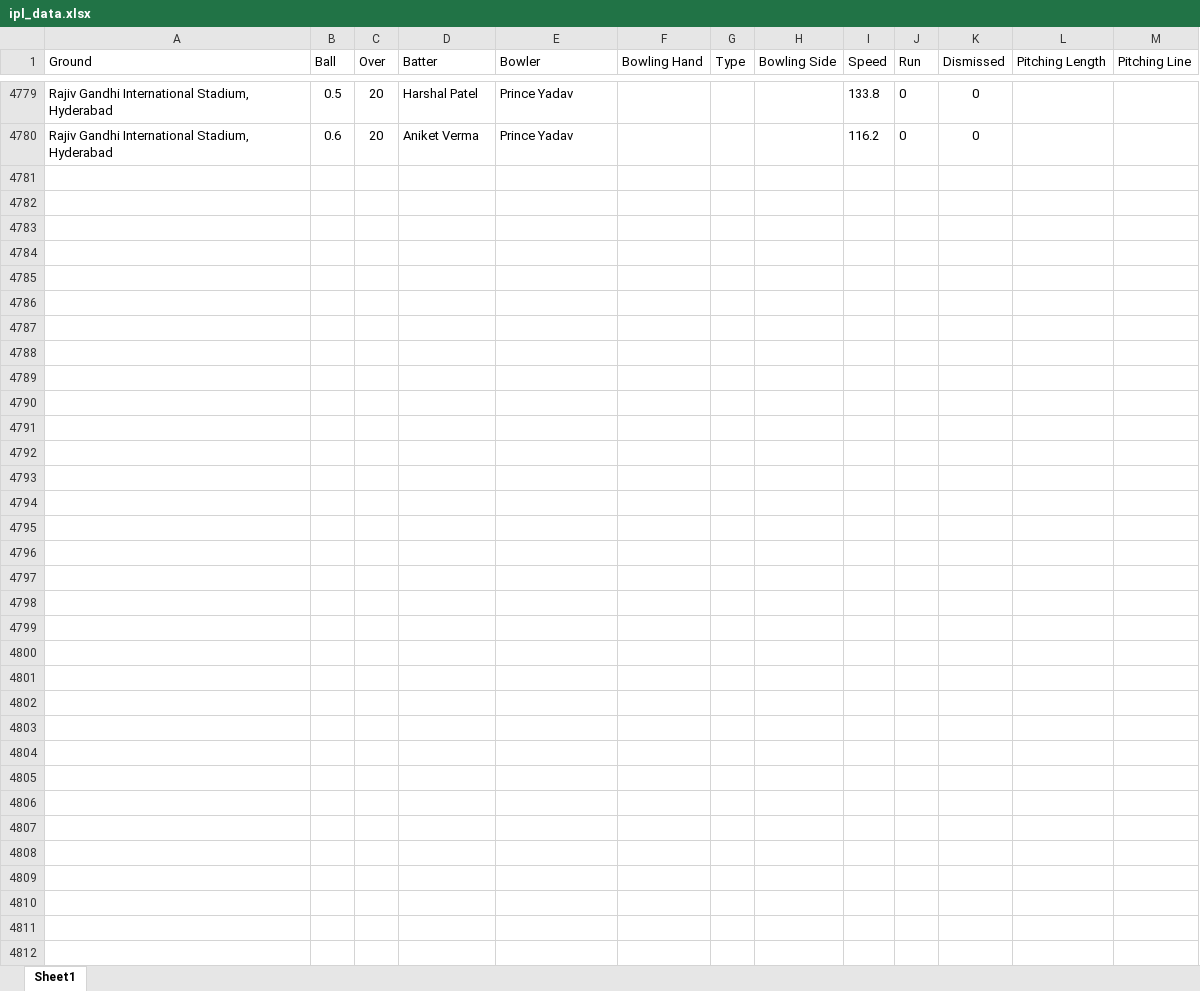
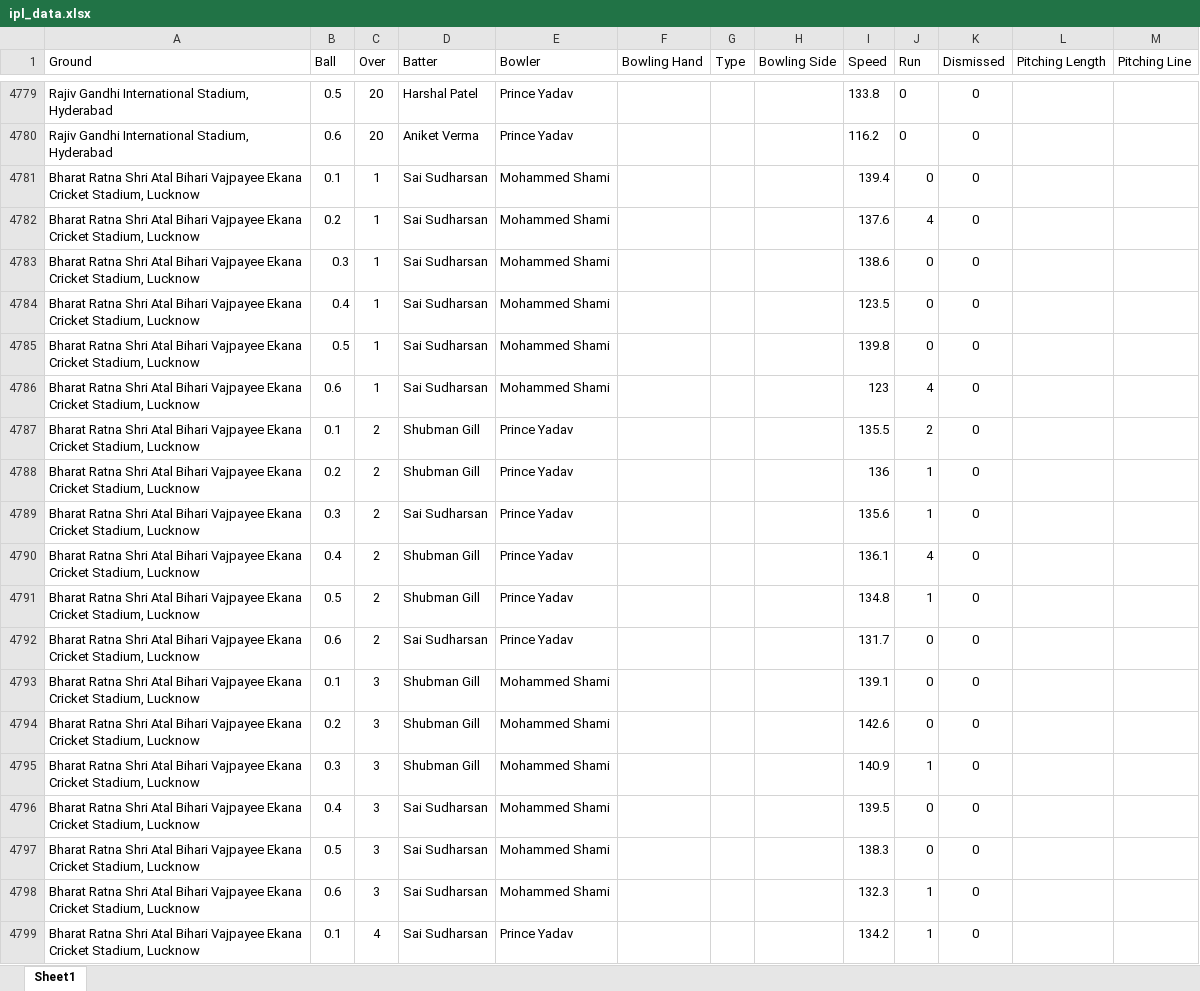
Before and after one commit to Aksayram/WTCtamil-dashboard, an Excel workbook: ipl_data.xlsx, sheet Sheet1, drawn as a sheet; only a part is shown, gaps mark what is left out; values as stored, in another font and other column widths than the file's, no borders; the diff covers the shown part only; the diff names each change by its address in the sheet, - before the commit and + after, or states it on an @@ line.

Commit message:
Add files via upload

```diff
--- a/ipl_data.xlsx (sheet Sheet1)
+++ b/ipl_data.xlsx (sheet Sheet1)
+row 4781: Bharat Ratna Shri Atal Bihari Vajpayee Ekana Cricket Stadium, Lucknow | 0.1 | 1 | Sai Sudharsan | Mohammed Shami |  |  |  | 139.4 | 0 | 0
+row 4782: Bharat Ratna Shri Atal Bihari Vajpayee Ekana Cricket Stadium, Lucknow | 0.2 | 1 | Sai Sudharsan | Mohammed Shami |  |  |  | 137.6 | 4 | 0
+row 4783: Bharat Ratna Shri Atal Bihari Vajpayee Ekana Cricket Stadium, Lucknow | 0.3 | 1 | Sai Sudharsan | Mohammed Shami |  |  |  | 138.6 | 0 | 0
+row 4784: Bharat Ratna Shri Atal Bihari Vajpayee Ekana Cricket Stadium, Lucknow | 0.4 | 1 | Sai Sudharsan | Mohammed Shami |  |  |  | 123.5 | 0 | 0
+row 4785: Bharat Ratna Shri Atal Bihari Vajpayee Ekana Cricket Stadium, Lucknow | 0.5 | 1 | Sai Sudharsan | Mohammed Shami |  |  |  | 139.8 | 0 | 0
+row 4786: Bharat Ratna Shri Atal Bihari Vajpayee Ekana Cricket Stadium, Lucknow | 0.6 | 1 | Sai Sudharsan | Mohammed Shami |  |  |  | 123 | 4 | 0
+row 4787: Bharat Ratna Shri Atal Bihari Vajpayee Ekana Cricket Stadium, Lucknow | 0.1 | 2 | Shubman Gill | Prince Yadav |  |  |  | 135.5 | 2 | 0
+row 4788: Bharat Ratna Shri Atal Bihari Vajpayee Ekana Cricket Stadium, Lucknow | 0.2 | 2 | Shubman Gill | Prince Yadav |  |  |  | 136 | 1 | 0
+row 4789: Bharat Ratna Shri Atal Bihari Vajpayee Ekana Cricket Stadium, Lucknow | 0.3 | 2 | Sai Sudharsan | Prince Yadav |  |  |  | 135.6 | 1 | 0
+row 4790: Bharat Ratna Shri Atal Bihari Vajpayee Ekana Cricket Stadium, Lucknow | 0.4 | 2 | Shubman Gill | Prince Yadav |  |  |  | 136.1 | 4 | 0
+row 4791: Bharat Ratna Shri Atal Bihari Vajpayee Ekana Cricket Stadium, Lucknow | 0.5 | 2 | Shubman Gill | Prince Yadav |  |  |  | 134.8 | 1 | 0
+row 4792: Bharat Ratna Shri Atal Bihari Vajpayee Ekana Cricket Stadium, Lucknow | 0.6 | 2 | Sai Sudharsan | Prince Yadav |  |  |  | 131.7 | 0 | 0
+row 4793: Bharat Ratna Shri Atal Bihari Vajpayee Ekana Cricket Stadium, Lucknow | 0.1 | 3 | Shubman Gill | Mohammed Shami |  |  |  | 139.1 | 0 | 0
+row 4794: Bharat Ratna Shri Atal Bihari Vajpayee Ekana Cricket Stadium, Lucknow | 0.2 | 3 | Shubman Gill | Mohammed Shami |  |  |  | 142.6 | 0 | 0
+row 4795: Bharat Ratna Shri Atal Bihari Vajpayee Ekana Cricket Stadium, Lucknow | 0.3 | 3 | Shubman Gill | Mohammed Shami |  |  |  | 140.9 | 1 | 0
+row 4796: Bharat Ratna Shri Atal Bihari Vajpayee Ekana Cricket Stadium, Lucknow | 0.4 | 3 | Sai Sudharsan | Mohammed Shami |  |  |  | 139.5 | 0 | 0
+row 4797: Bharat Ratna Shri Atal Bihari Vajpayee Ekana Cricket Stadium, Lucknow | 0.5 | 3 | Sai Sudharsan | Mohammed Shami |  |  |  | 138.3 | 0 | 0
+row 4798: Bharat Ratna Shri Atal Bihari Vajpayee Ekana Cricket Stadium, Lucknow | 0.6 | 3 | Sai Sudharsan | Mohammed Shami |  |  |  | 132.3 | 1 | 0
+row 4799: Bharat Ratna Shri Atal Bihari Vajpayee Ekana Cricket Stadium, Lucknow | 0.1 | 4 | Sai Sudharsan | Prince Yadav |  |  |  | 134.2 | 1 | 0
```
Also changed, not shown: 188 added rows elsewhere in this sheet.
